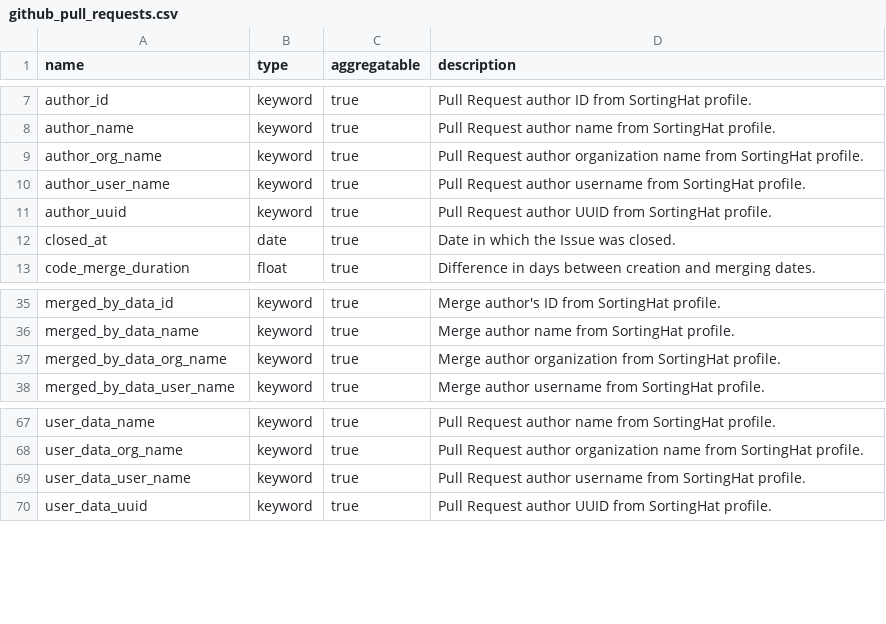
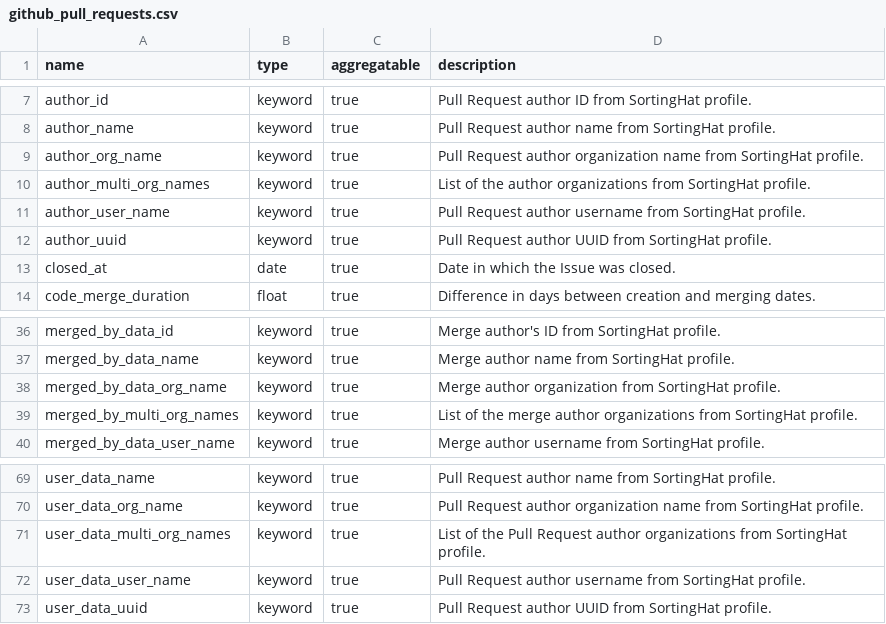
Before and after one commit to chaoss/grimoirelab-elk, a CSV file: schema/github_pull_requests.csv, drawn as a sheet; only a part is shown, gaps mark what is left out; the diff names each change by its address in the sheet, - before the commit and + after, or states it on an @@ line.

Commit message:
[schema] Add attribute for multi org names in github_pull_requests.csv
This code includes new attribute in the github_pull_requests.csv
that document the field author_multi_org_names,
merged_by_multi_org_names, user_data_multi_org_names (which
includes the several affiliations a user may have).

Signed-off-by: Valerio Cosentino <valcos@bitergia.com>

```diff
--- a/schema/github_pull_requests.csv
+++ b/schema/github_pull_requests.csv
+row 10: author_multi_org_names | keyword | true | List of the author organizations from SortingHat profile.
+row 39: merged_by_multi_org_names | keyword | true | List of the merge author organizations from SortingHat profile.
+row 71: user_data_multi_org_names | keyword | true | List of the Pull Request author organizations from SortingHat profile.
```
